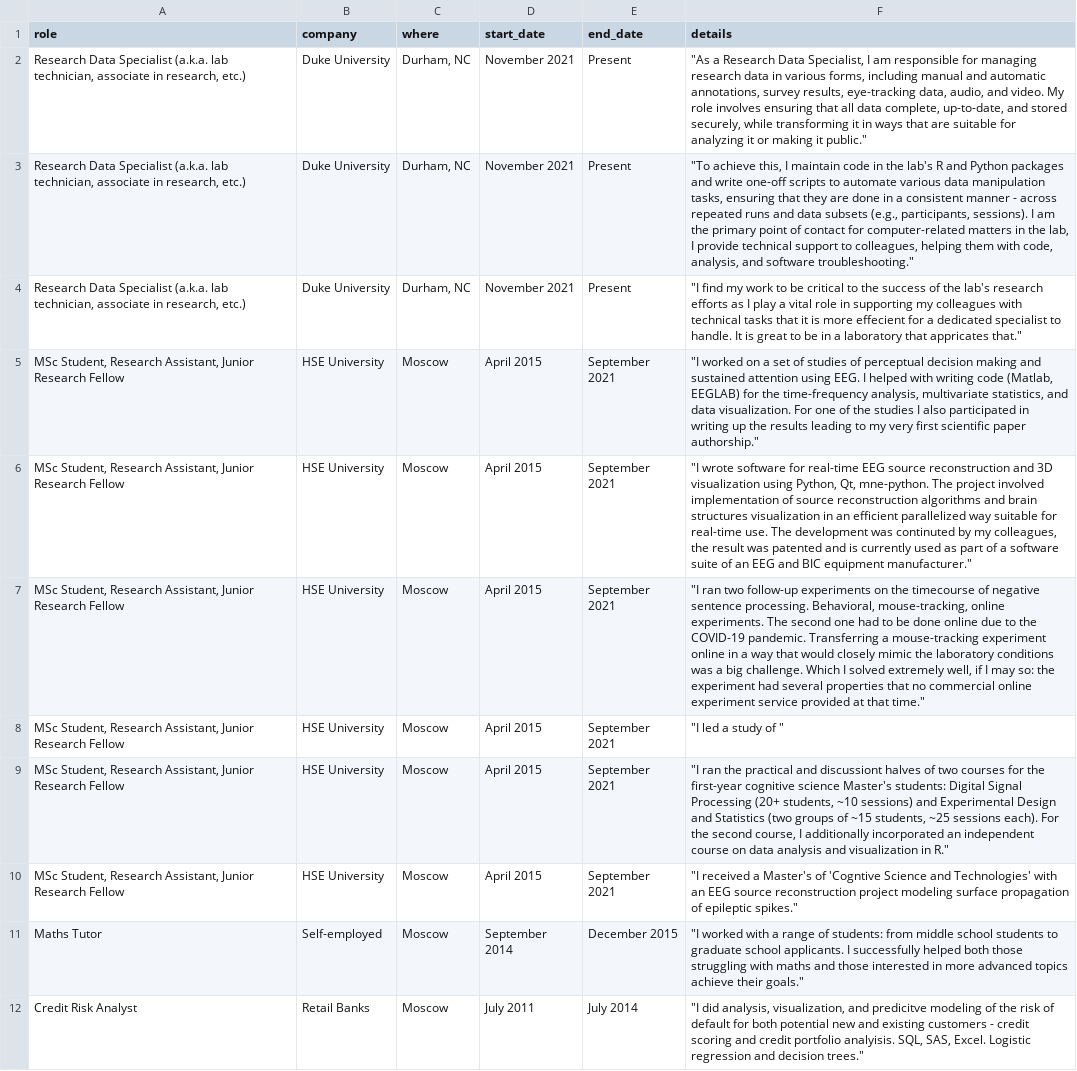
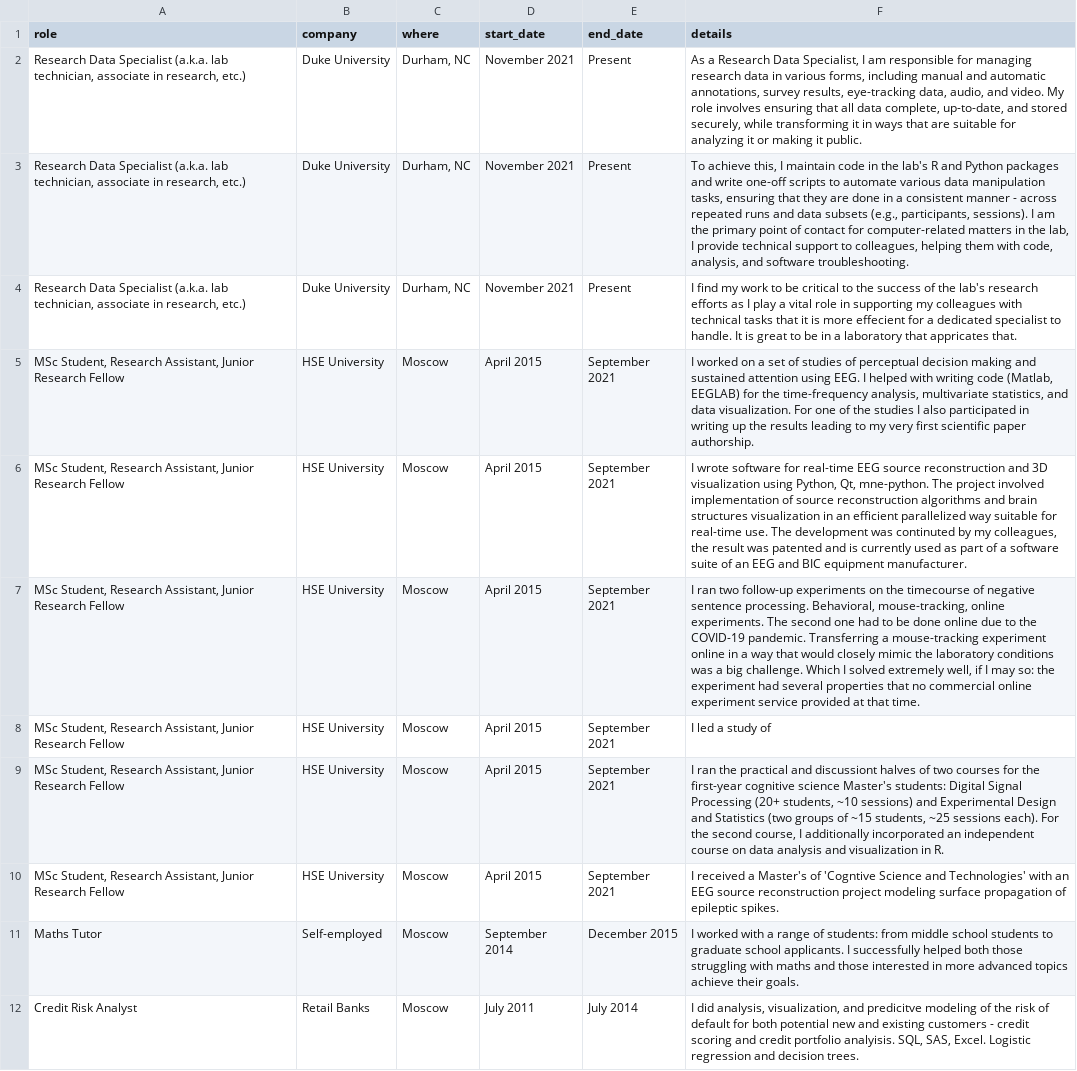
Before and after one commit to kalenkovich/cv, a CSV file: data/experience.csv, drawn as a sheet; the diff names each change by its address in the sheet, - before the commit and + after, or states it on an @@ line.

Commit message:
remove extra quotes and spaces

```diff
--- a/data/experience.csv
+++ b/data/experience.csv
-F2 (details): "As a Research Data Specialist, I am responsible for managing research data in various forms, including manual and automatic annotations, survey results, eye-tracking data, audio, and video. My role involves ensuring that all data complete, up-to-date, and stored securely, while transforming it in ways that are suitable for analyzing it or making it public."
+F2 (details): As a Research Data Specialist, I am responsible for managing research data in various forms, including manual and automatic annotations, survey results, eye-tracking data, audio, and video. My role involves ensuring that all data complete, up-to-date, and stored securely, while transforming it in ways that are suitable for analyzing it or making it public.
-F3 (details): "To achieve this, I maintain code in the lab's R and Python packages and write one-off scripts to automate various data manipulation tasks, ensuring that they are done in a consistent manner - across repeated runs and data subsets (e.g., participants, sessions). I am the primary point of contact for computer-related matters in the lab, I provide technical support to colleagues, helping them with code, analysis, and software troubleshooting."
+F3 (details): To achieve this, I maintain code in the lab's R and Python packages and write one-off scripts to automate various data manipulation tasks, ensuring that they are done in a consistent manner - across repeated runs and data subsets (e.g., participants, sessions). I am the primary point of contact for computer-related matters in the lab, I provide technical support to colleagues, helping them with code, analysis, and software troubleshooting.
-F4 (details): "I find my work to be critical to the success of the lab's research efforts as I play a vital role in supporting my colleagues with technical tasks that it is more effecient for a dedicated specialist to handle. It is great to be in a laboratory that appricates that."
+F4 (details): I find my work to be critical to the success of the lab's research efforts as I play a vital role in supporting my colleagues with technical tasks that it is more effecient for a dedicated specialist to handle. It is great to be in a laboratory that appricates that.
-F5 (details): "I worked on a set of studies of perceptual decision making and sustained attention using EEG. I helped with writing code (Matlab, EEGLAB) for the time-frequency analysis, multivariate statistics, and data visualization. For one of the studies I also participated in writing up the results leading to my very first scientific paper authorship."
+F5 (details): I worked on a set of studies of perceptual decision making and sustained attention using EEG. I helped with writing code (Matlab, EEGLAB) for the time-frequency analysis, multivariate statistics, and data visualization. For one of the studies I also participated in writing up the results leading to my very first scientific paper authorship.
-F6 (details): "I wrote software for real-time EEG source reconstruction and 3D visualization using Python, Qt, mne-python. The project involved implementation of source reconstruction algorithms and brain structures visualization in an efficient parallelized way suitable for real-time use. The development was continuted by my colleagues, the result was patented and is currently used as part of a software suite of an EEG and BIC equipment manufacturer."
+F6 (details): I wrote software for real-time EEG source reconstruction and 3D visualization using Python, Qt, mne-python. The project involved implementation of source reconstruction algorithms and brain structures visualization in an efficient parallelized way suitable for real-time use. The development was continuted by my colleagues, the result was patented and is currently used as part of a software suite of an EEG and BIC equipment manufacturer.
-F7 (details): "I ran two follow-up experiments on the timecourse of negative sentence processing. Behavioral, mouse-tracking, online experiments. The second one had to be done online due to the COVID-19 pandemic. Transferring a mouse-tracking experiment online in a way that would closely mimic the laboratory conditions was a big challenge. Which I solved extremely well, if I may so: the experiment had several properties that no commercial online experiment service provided at that time."
+F7 (details): I ran two follow-up experiments on the timecourse of negative sentence processing. Behavioral, mouse-tracking, online experiments. The second one had to be done online due to the COVID-19 pandemic. Transferring a mouse-tracking experiment online in a way that would closely mimic the laboratory conditions was a big challenge. Which I solved extremely well, if I may so: the experiment had several properties that no commercial online experiment service provided at that time.
-F8 (details): "I led a study of "
+F8 (details): I led a study of
-F9 (details): "I ran the practical and discussiont halves of two courses for the first-year cognitive science Master's students: Digital Signal Processing (20+ students, ~10 sessions) and Experimental Design and Statistics (two groups of ~15 students, ~25 sessions each). For the second course, I additionally incorporated an independent course on data analysis and visualization in R."
+F9 (details): I ran the practical and discussiont halves of two courses for the first-year cognitive science Master's students: Digital Signal Processing (20+ students, ~10 sessions) and Experimental Design and Statistics (two groups of ~15 students, ~25 sessions each). For the second course, I additionally incorporated an independent course on data analysis and visualization in R.
-F10 (details): "I received a Master's of 'Cogntive Science and Technologies' with an EEG source reconstruction project modeling surface propagation of epileptic spikes."
+F10 (details): I received a Master's of 'Cogntive Science and Technologies' with an EEG source reconstruction project modeling surface propagation of epileptic spikes.
-F11 (details): "I worked with a range of students: from middle school students to graduate school applicants. I successfully helped both those struggling with maths and those interested in more advanced topics achieve their goals."
+F11 (details): I worked with a range of students: from middle school students to graduate school applicants. I successfully helped both those struggling with maths and those interested in more advanced topics achieve their goals.
-F12 (details): "I did analysis, visualization, and predicitve modeling of the risk of default for both potential new and existing customers - credit scoring and credit portfolio analyisis. SQL, SAS, Excel. Logistic regression and decision trees."
+F12 (details): I did analysis, visualization, and predicitve modeling of the risk of default for both potential new and existing customers - credit scoring and credit portfolio analyisis. SQL, SAS, Excel. Logistic regression and decision trees.
```
